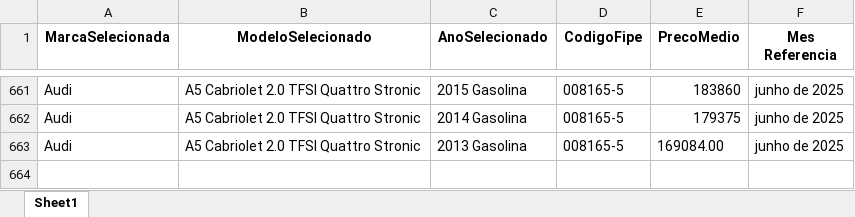
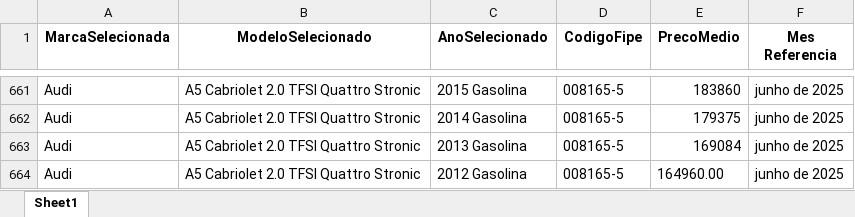
Before and after one commit to GabrielBright/Scraping_fiep, an Excel workbook: Fipe_temp.xlsx, sheet Sheet1, drawn as a sheet; only a part is shown, gaps mark what is left out; values as stored, in another font and other column widths than the file's, no borders; the diff names each change by its address in the sheet, - before the commit and + after, or states it on an @@ line.

```diff
--- a/Fipe_temp.xlsx (sheet Sheet1)
+++ b/Fipe_temp.xlsx (sheet Sheet1)
-E663 (PrecoMedio): 169084.00
+E663 (PrecoMedio): 169084
+row 664: Audi | A5 Cabriolet 2.0 TFSI Quattro Stronic | 2012 Gasolina | 008165-5 | 164960.00 | junho de 2025
```
Also changed, not shown: 1 other file.
